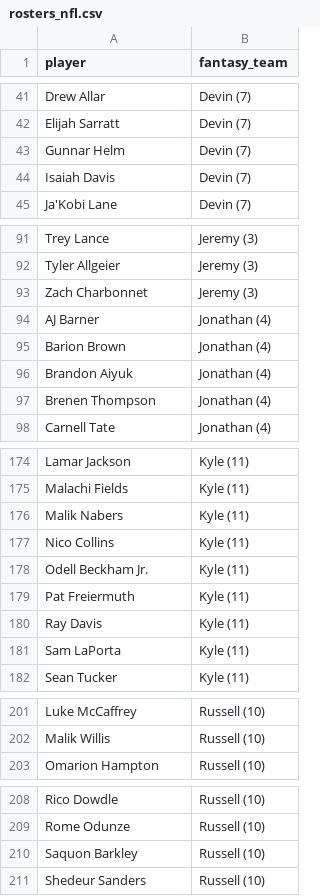
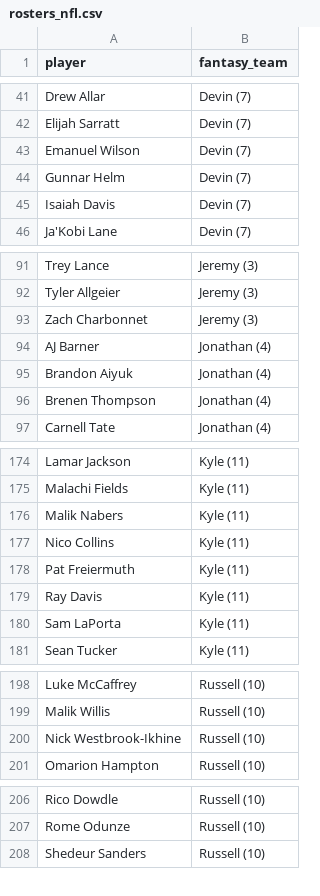
Before and after one commit to kyeill/dynasty, a CSV file: output/rosters_nfl.csv, drawn as a sheet; only a part is shown, gaps mark what is left out; the diff covers the shown part only.

```diff
--- a/output/rosters_nfl.csv
+++ b/output/rosters_nfl.csv
@@ -42,2 +42,3 @@ Drew Allar,Devin (7)
 Elijah Sarratt,Devin (7)
+Emanuel Wilson,Devin (7)
 Gunnar Helm,Devin (7)
@@ -94,3 +94,2 @@ Zach Charbonnet,Jeremy (3)
 AJ Barner,Jonathan (4)
-Barion Brown,Jonathan (4)
 Brandon Aiyuk,Jonathan (4)
@@ -177,3 +177,2 @@ Malik Nabers,Kyle (11)
 Nico Collins,Kyle (11)
-Odell Beckham Jr.,Kyle (11)
 Pat Freiermuth,Kyle (11)
@@ -202,2 +199,3 @@ Luke McCaffrey,Russell (10)
 Malik Willis,Russell (10)
+Nick Westbrook-Ikhine,Russell (10)
 Omarion Hampton,Russell (10)
@@ -209,3 +207,2 @@ Rico Dowdle,Russell (10)
 Rome Odunze,Russell (10)
-Saquon Barkley,Russell (10)
 Shedeur Sanders,Russell (10)
```
Also changed, not shown: 4 added rows and 8 removed rows elsewhere in this file, lastgood/nfl_current.csv, lastgood/nfl_fp_dynasty.csv, 19 other files.
